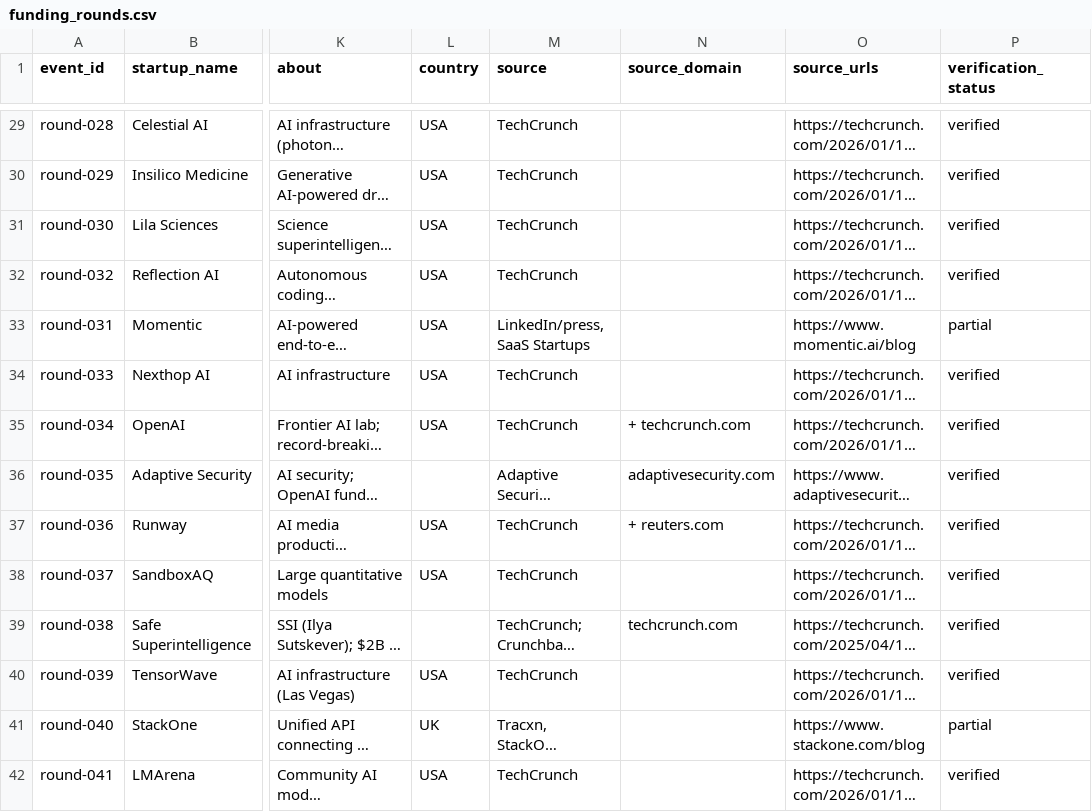
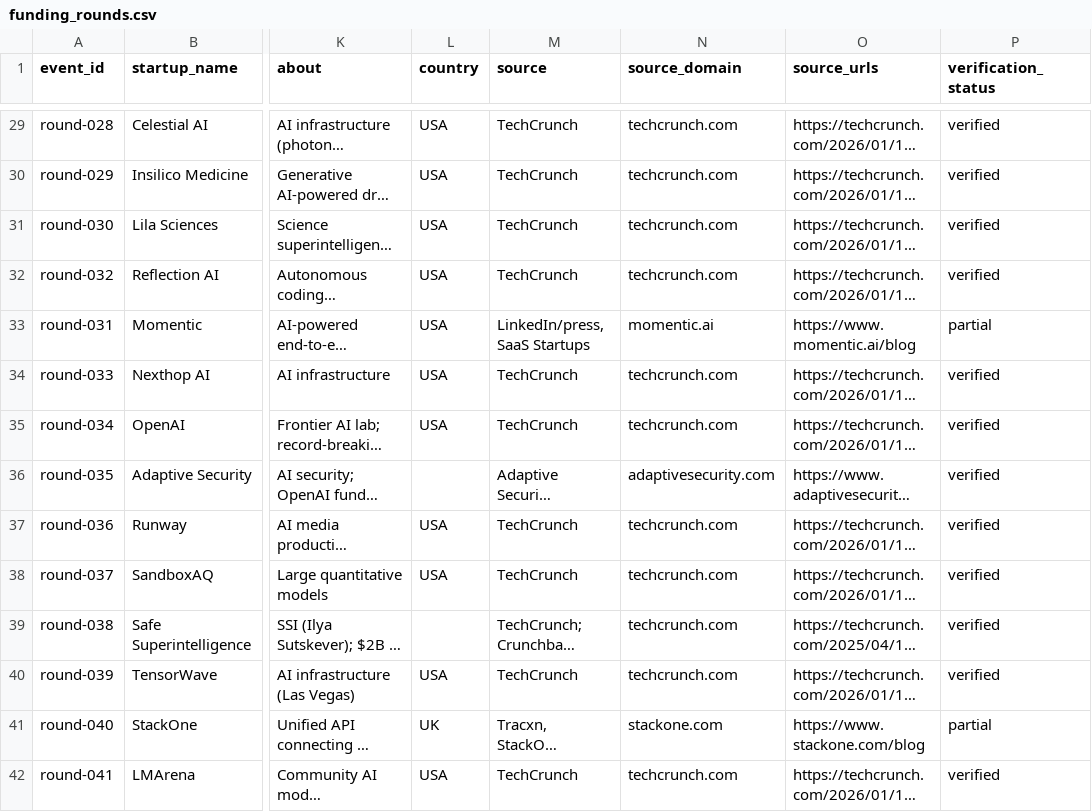
Before and after one commit to AdilShamim8/Awesome-AI_ML-Startups, a CSV file: data/master/funding_rounds.csv, drawn as a sheet; only a part is shown, gaps mark what is left out; long unchanged cells end in …; the diff covers the shown part only; the diff names each change by its address in the sheet, - before the commit and + after, or states it on an @@ line.

```diff
--- a/data/master/funding_rounds.csv
+++ b/data/master/funding_rounds.csv
-N29:N32 (source_domain): (empty)
+N29:N32 (source_domain): techcrunch.com
-N33 (source_domain): (empty)
+N33 (source_domain): momentic.ai
-N34 (source_domain): (empty)
+N34 (source_domain): techcrunch.com
-N35 (source_domain): + techcrunch.com
+N35 (source_domain): techcrunch.com
-N37 (source_domain): + reuters.com
+N37 (source_domain): techcrunch.com
-N38 (source_domain): (empty)
+N38 (source_domain): techcrunch.com
-N40 (source_domain): (empty)
+N40 (source_domain): techcrunch.com
-N41 (source_domain): (empty)
+N41 (source_domain): stackone.com
-N42 (source_domain): (empty)
+N42 (source_domain): techcrunch.com
```
Also changed, not shown: 134 edited cells elsewhere in this file, 2 other files.
